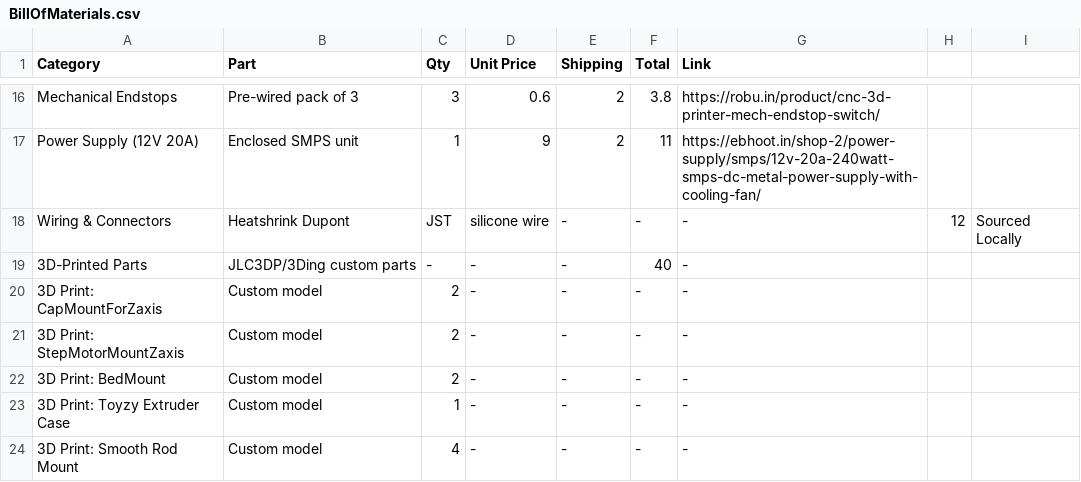
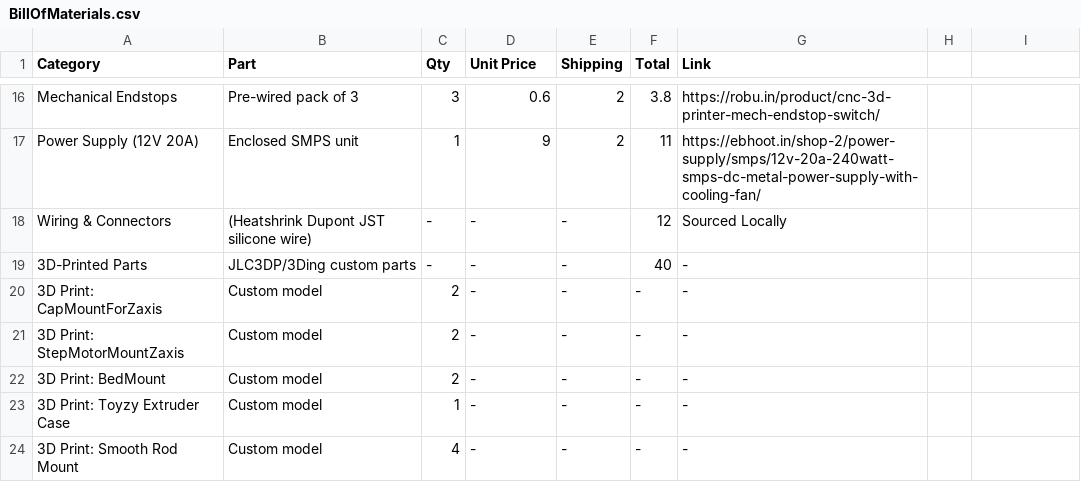
Before and after one commit to Armaan240/TOYZY1, a CSV file: BillOfMaterials.csv, drawn as a sheet; only a part is shown, gaps mark what is left out.

Commit message:
Update BillOfMaterials.csv

```diff
--- a/BillOfMaterials.csv
+++ b/BillOfMaterials.csv
@@ -17,3 +17,3 @@ Mechanical Endstops,Pre-wired pack of 3,3,0.6,2,3.8,"https://robu.in/product/cnc
 Power Supply (12V 20A),Enclosed SMPS unit,1,9,2,11,"https://ebhoot.in/shop-2/power-supply/smps/12v-20a-240watt-smps-dc-metal-power-supply-with-cooling-fan/"
-Wiring & Connectors,Heatshrink Dupont, JST, silicone wire,-,-,-,12,Sourced Locally
+Wiring & Connectors,(Heatshrink Dupont JST silicone wire),-,-,-,12,Sourced Locally
 3D-Printed Parts,JLC3DP/3Ding custom parts,-,-,-,40,-
```
